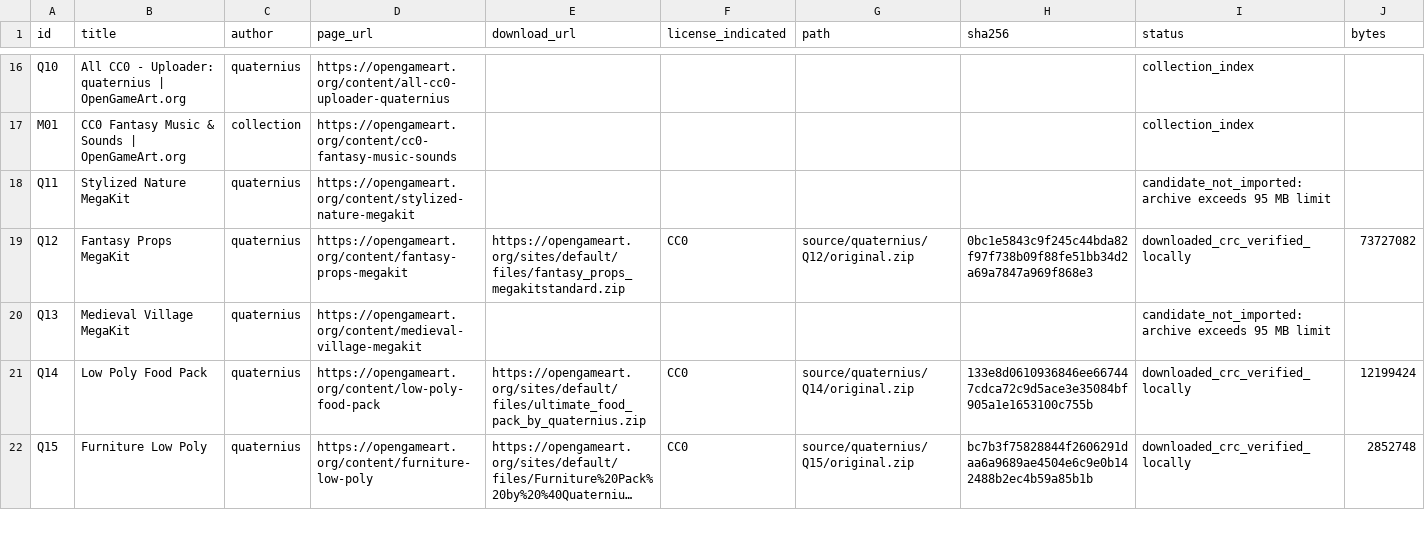
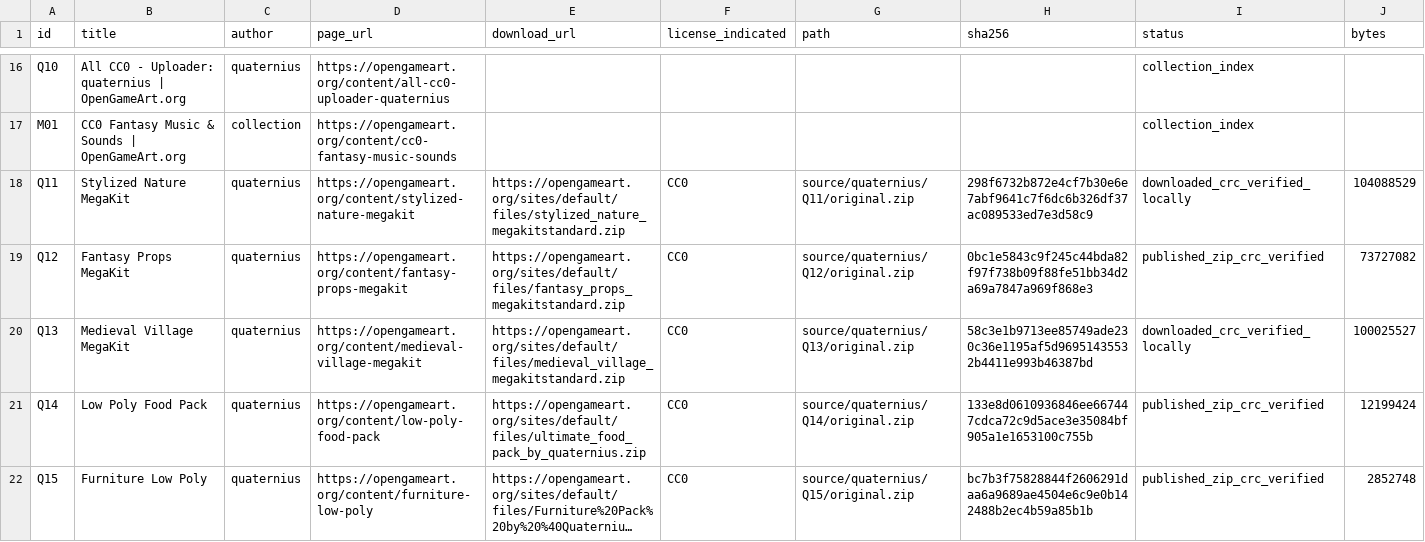
Before and after one commit to marmitero/Colony-World, a CSV file: assets/manifest.csv, drawn as a sheet; only a part is shown, gaps mark what is left out; long unchanged cells end in …; the diff covers the shown part only; the diff names each change by its address in the sheet, - before the commit and + after, or states it on an @@ line.

Commit message:
assets: pin remaining nature and village MegaKits

```diff
--- a/assets/manifest.csv
+++ b/assets/manifest.csv
-E18 (download_url): (empty)
+E18 (download_url): https://opengameart.org/sites/default/files/stylized_nature_megakitstandard.zip
-F18 (license_indicated): (empty)
+F18 (license_indicated): CC0
-G18 (path): (empty)
+G18 (path): source/quaternius/Q11/original.zip
-H18 (sha256): (empty)
+H18 (sha256): 298f6732b872e4cf7b30e6e7abf9641c7f6dc6b326df37ac089533ed7e3d58c9
-I18 (status): candidate_not_imported: archive exceeds 95 MB limit
+I18 (status): downloaded_crc_verified_locally
-J18 (bytes): (empty)
+J18 (bytes): 104088529
-I19 (status): downloaded_crc_verified_locally
+I19 (status): published_zip_crc_verified
-E20 (download_url): (empty)
+E20 (download_url): https://opengameart.org/sites/default/files/medieval_village_megakitstandard.zip
-F20 (license_indicated): (empty)
+F20 (license_indicated): CC0
-G20 (path): (empty)
+G20 (path): source/quaternius/Q13/original.zip
-H20 (sha256): (empty)
+H20 (sha256): 58c3e1b9713ee85749ade230c36e1195af5d96951435532b4411e993b46387bd
-I20 (status): candidate_not_imported: archive exceeds 95 MB limit
+I20 (status): downloaded_crc_verified_locally
-J20 (bytes): (empty)
+J20 (bytes): 100025527
-I21:I22 (status): downloaded_crc_verified_locally
+I21:I22 (status): published_zip_crc_verified
```
Also changed, not shown: 14 edited cells elsewhere in this file, 5 other files.
